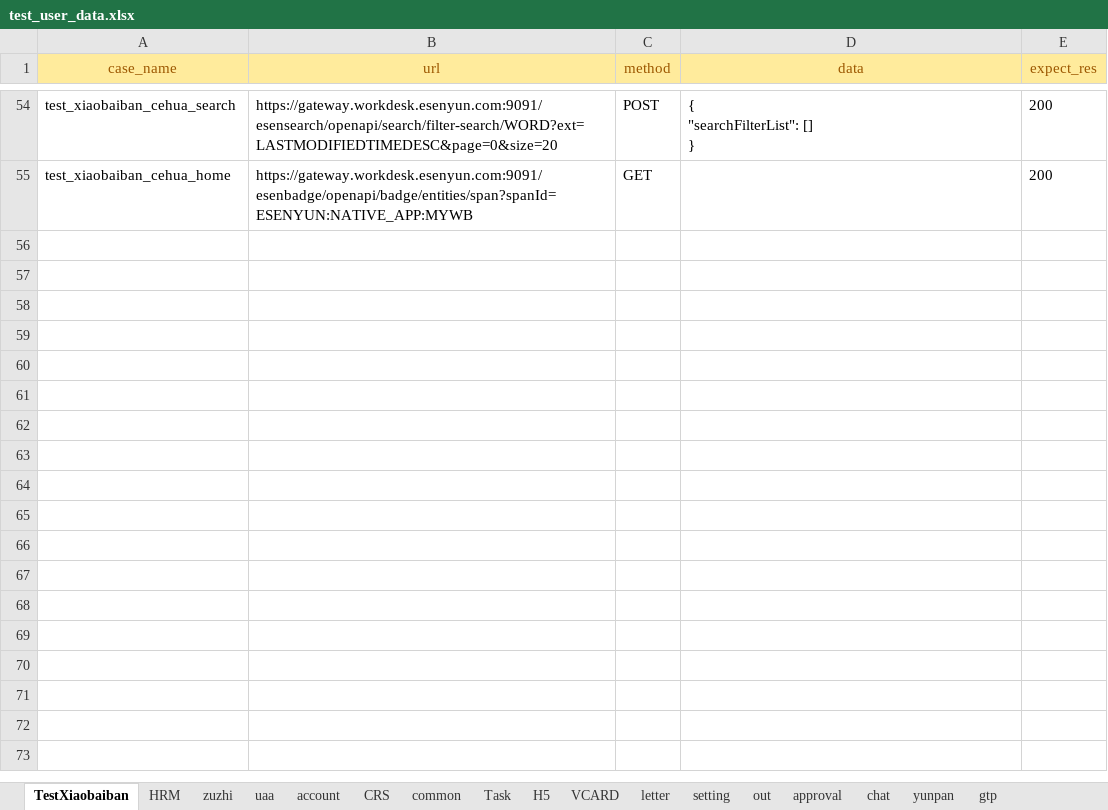
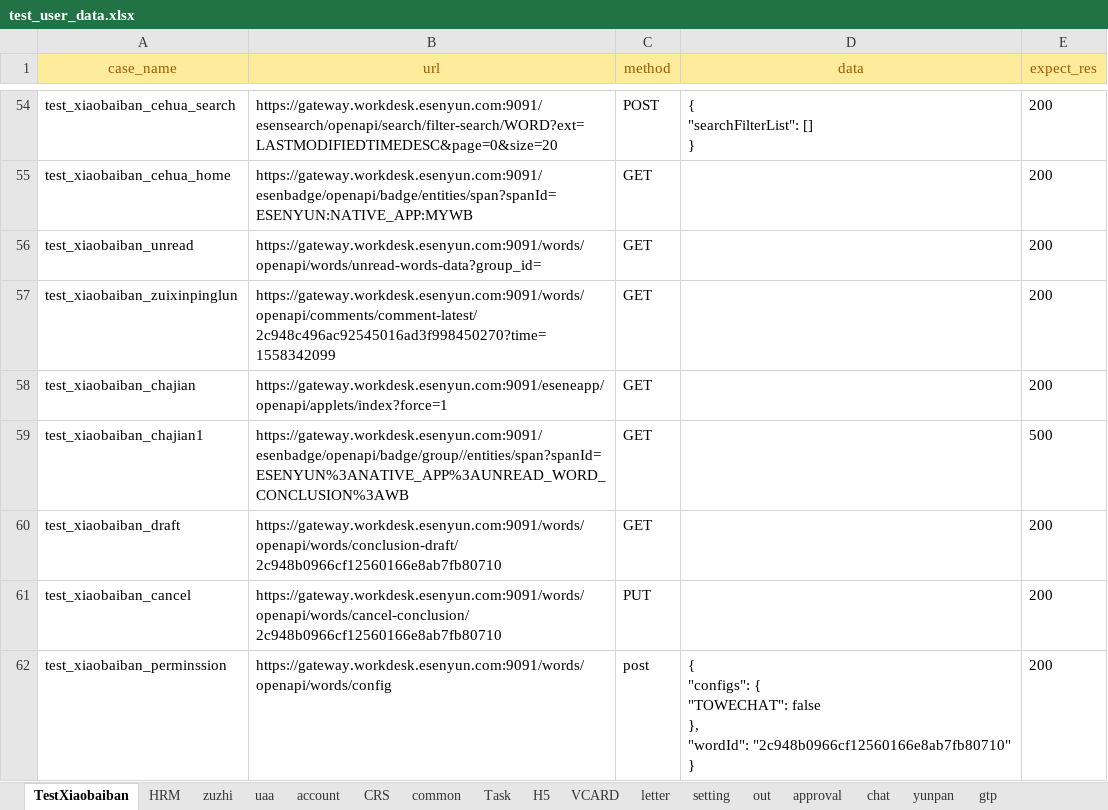
Before and after one commit to caoruihua/jiekou_yituanma, an Excel workbook: data/test_user_data.xlsx, sheet TestXiaobaiban, drawn as a sheet; only a part is shown, gaps mark what is left out; values as stored, in another font and other column widths than the file's, no borders; ↵ is a line break in a cell; the diff names each change by its address in the sheet, - before the commit and + after, or states it on an @@ line.

```diff
--- a/data/test_user_data.xlsx (sheet TestXiaobaiban)
+++ b/data/test_user_data.xlsx (sheet TestXiaobaiban)
+row 56: test_xiaobaiban_unread | https://gateway.workdesk.esenyun.com:9091/words/openapi/words/unread-words-data?group_id= | GET |  | 200
+row 57: test_xiaobaiban_zuixinpinglun | https://gateway.workdesk.esenyun.com:9091/words/openapi/comments/comment-latest/2c948c496ac92545016ad3f998450270?time=1558342099 | GET |  | 200
+row 58: test_xiaobaiban_chajian | https://gateway.workdesk.esenyun.com:9091/eseneapp/openapi/applets/index?force=1 | GET |  | 200
+row 59: test_xiaobaiban_chajian1 | https://gateway.workdesk.esenyun.com:9091/esenbadge/openapi/badge/group//entities/span?spanId=ESENYUN%3ANATIVE_APP%3AUNREAD_WORD_CONCLUSION%3AWB | GET |  | 500
+row 60: test_xiaobaiban_draft | https://gateway.workdesk.esenyun.com:9091/words/openapi/words/conclusion-draft/2c948b0966cf12560166e8ab7fb80710 | GET |  | 200
+row 61: test_xiaobaiban_cancel | https://gateway.workdesk.esenyun.com:9091/words/openapi/words/cancel-conclusion/2c948b0966cf12560166e8ab7fb80710 | PUT |  | 200
+row 62: test_xiaobaiban_perminssion | https://gateway.workdesk.esenyun.com:9091/words/openapi/words/config | post | { ↵ "configs": { ↵ "TOWECHAT": false ↵ }, ↵ "wordId": "2c948b0966cf12560166e8ab7fb80710" ↵ } | 200
```
Also changed, not shown: sheet approval, 2 other files.
